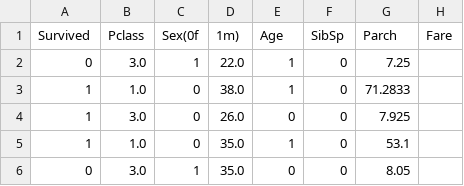
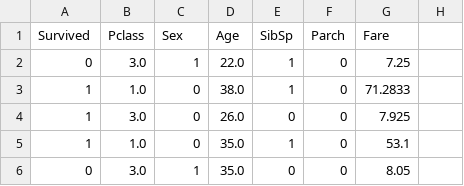
Before and after one commit to Noah-Agnel/Titanic, a CSV file: titanic.csv, drawn as a sheet; only a part is shown.

Commit message:
Update titanic.csv
0 female 1 male

```diff
--- a/titanic.csv
+++ b/titanic.csv
@@ -1,2 +1,2 @@
-Survived,Pclass,Sex(0f,1m),Age,SibSp,Parch,Fare
+Survived,Pclass,Sex,Age,SibSp,Parch,Fare
 0,3.0,1,22.0,1,0,7.25
```
